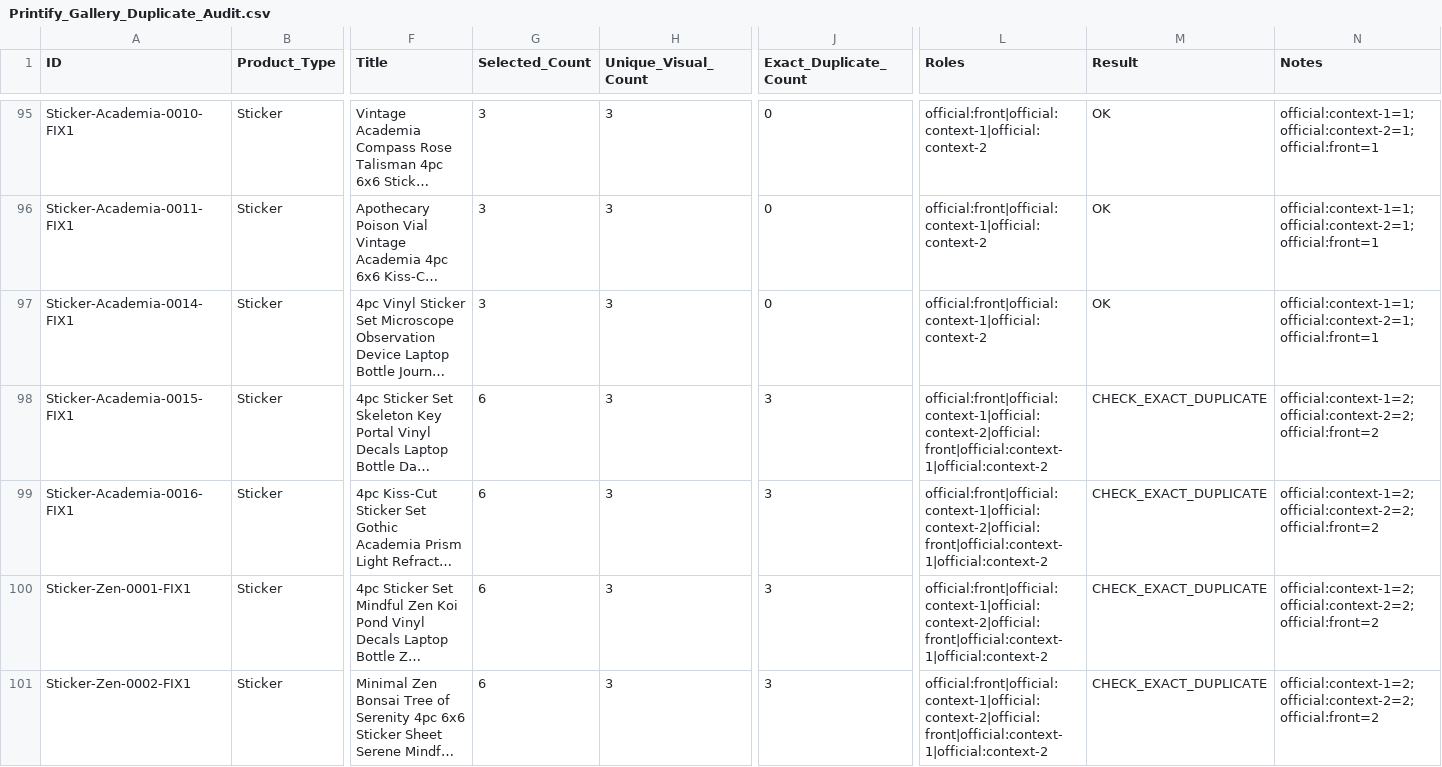
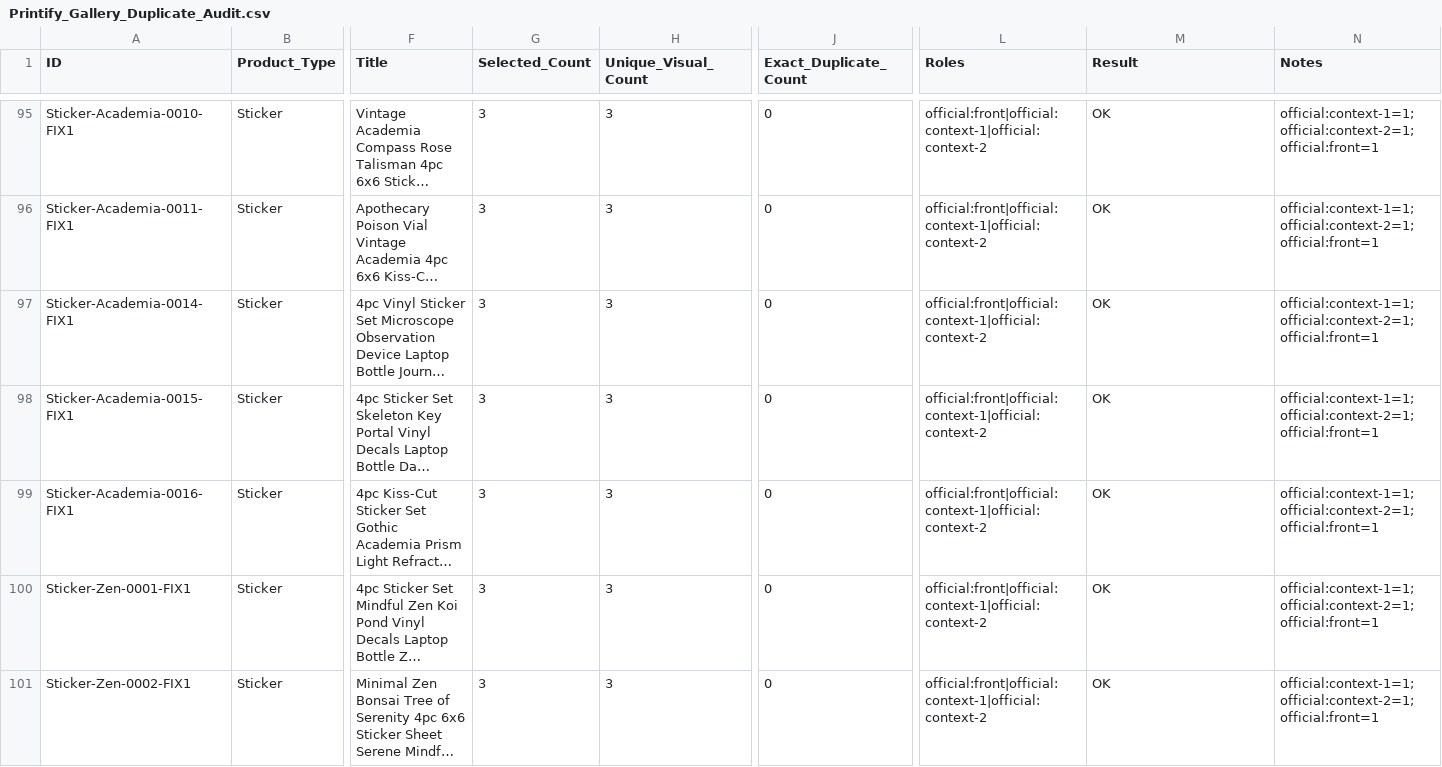
Before and after one commit to rexxu024-arch/Difi_auto_factory, a CSV file: Database/Printify_Gallery_Duplicate_Audit.csv, drawn as a sheet; only a part is shown, gaps mark what is left out; long unchanged cells end in …; the diff covers the shown part only; the diff names each change by its address in the sheet, - before the commit and + after, or states it on an @@ line.

```diff
--- a/Database/Printify_Gallery_Duplicate_Audit.csv
+++ b/Database/Printify_Gallery_Duplicate_Audit.csv
-G98:G101 (Selected_Count): 6
+G98:G101 (Selected_Count): 3
-J98:J101 (Exact_Duplicate_Count): 3
+J98:J101 (Exact_Duplicate_Count): 0
-L98:L101 (Roles): official:front|official:context-1|official:context-2|official:front|official:context-1|official:context-2
+L98:L101 (Roles): official:front|official:context-1|official:context-2
-M98:M101 (Result): CHECK_EXACT_DUPLICATE
+M98:M101 (Result): OK
-N98:N101 (Notes): official:context-1=2; official:context-2=2; official:front=2
+N98:N101 (Notes): official:context-1=1; official:context-2=1; official:front=1
```
Also changed, not shown: 130 edited cells elsewhere in this file, Database/Factory_Autopilot_Action_Queue.csv, Database/Factory_Backlog.csv, 16 other files.
